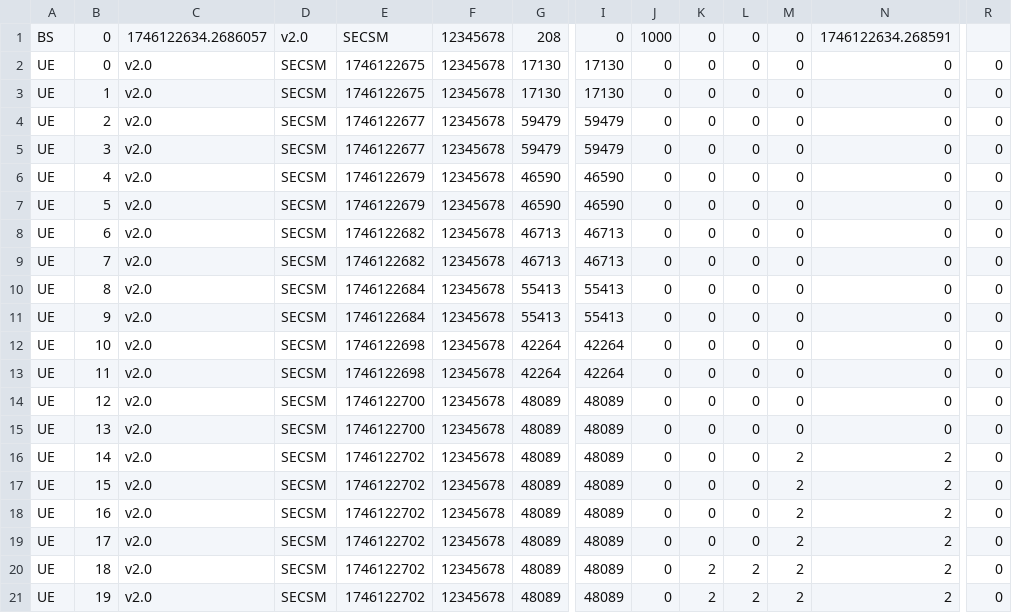
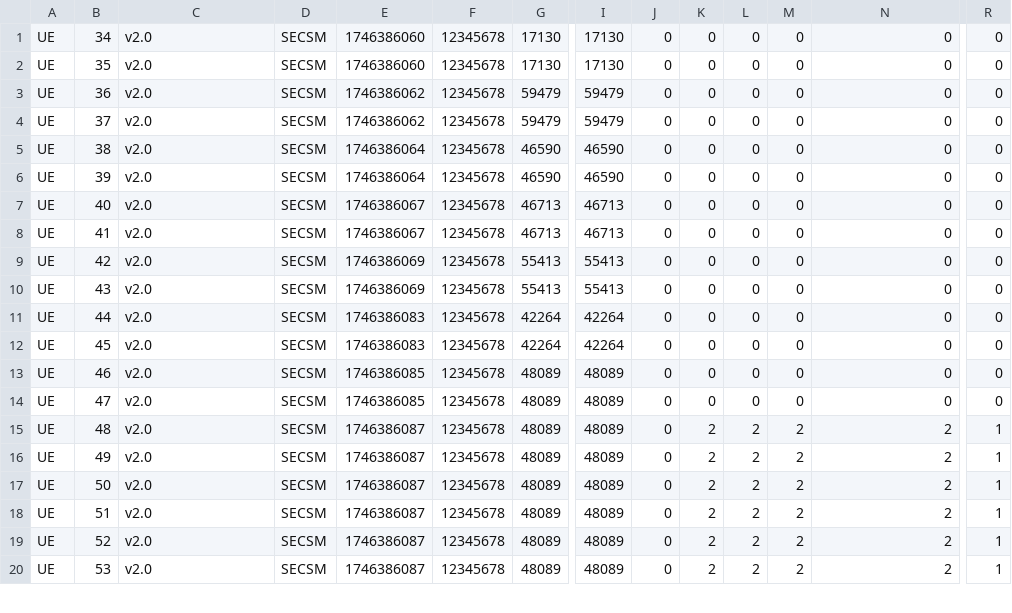
Before and after one commit to 5GSEC/MobiWatch, a CSV file: dataset/mobiflow_v2/benign/F1AP_NGAP_SamsungA53_00101_1.csv, drawn as a sheet; only a part is shown, gaps mark what is left out; removed rows and columns are numbered as before the commit, all else as after; rows hold the shown columns only; the diff covers the shown part only; the diff names each change by its address in the sheet, - before the commit and + after, or states it on an @@ line.

```diff
--- a/dataset/mobiflow_v2/benign/F1AP_NGAP_SamsungA53_00101_1.csv
+++ b/dataset/mobiflow_v2/benign/F1AP_NGAP_SamsungA53_00101_1.csv
-row 1: BS | 0 | 1746122634.2686057 | v2.0 | SECSM | 12345678 | 208 | 0 | 1000 | 0 | 0 | 0 | 1746122634.268591
-B1: 0
+B1: 34
-E1:E2: 1746122675
+E1:E2: 1746386060
-B2: 1
+B2: 35
-B3: 2
+B3: 36
-E3:E4: 1746122677
+E3:E4: 1746386062
-B4: 3
+B4: 37
-B5: 4
+B5: 38
-E5:E6: 1746122679
+E5:E6: 1746386064
-B6: 5
+B6: 39
-B7: 6
+B7: 40
-E7:E8: 1746122682
+E7:E8: 1746386067
-B8: 7
+B8: 41
-B9: 8
+B9: 42
-E9:E10: 1746122684
+E9:E10: 1746386069
-B10: 9
+B10: 43
-B11: 10
+B11: 44
-E11:E12: 1746122698
+E11:E12: 1746386083
-B12: 11
+B12: 45
-B13: 12
+B13: 46
-E13:E14: 1746122700
+E13:E14: 1746386085
-B14: 13
+B14: 47
-B15: 14
+B15: 48
-E15:E20: 1746122702
+E15:E20: 1746386087
-K15:K18: 0
+K15:K18: 2
-L15:L18: 0
+L15:L18: 2
-R15:R20: 0
+R15:R20: 1
-B16: 15
+B16: 49
-B17: 16
+B17: 50
-B18: 17
+B18: 51
-B19: 18
+B19: 52
-B20: 19
+B20: 53
```
Also changed, not shown: 74 edited cells elsewhere in this file, dataset/mobiflow_v2/benign/F1AP_NGAP_OAI_RFSIM_1.csv, dataset/mobiflow_v2/benign/F1AP_NGAP_OAI_RFSIM_2.csv, 28 other files.
